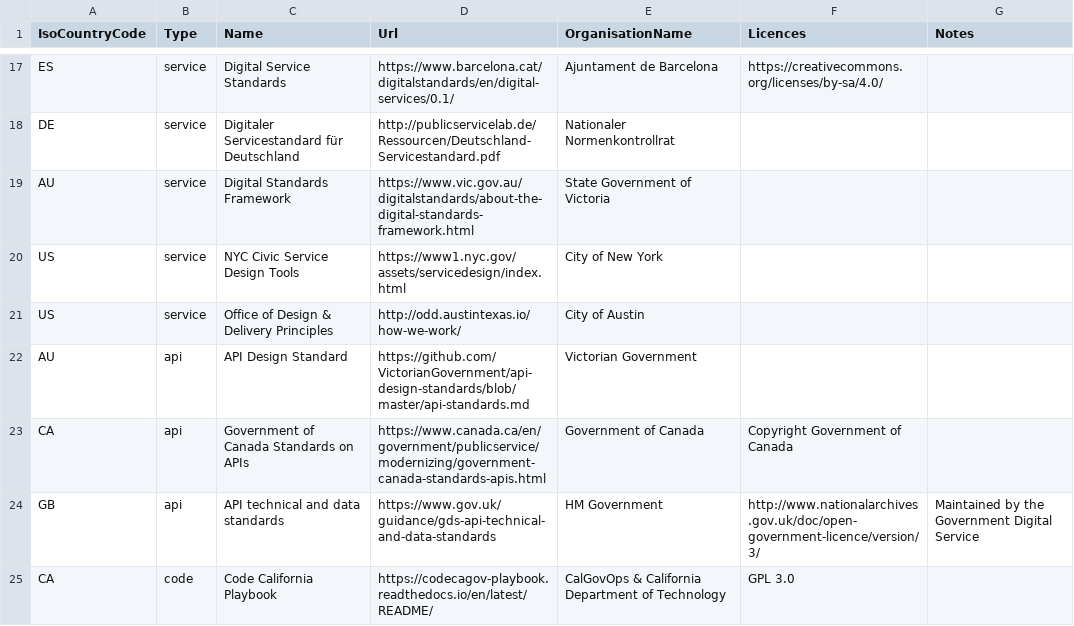
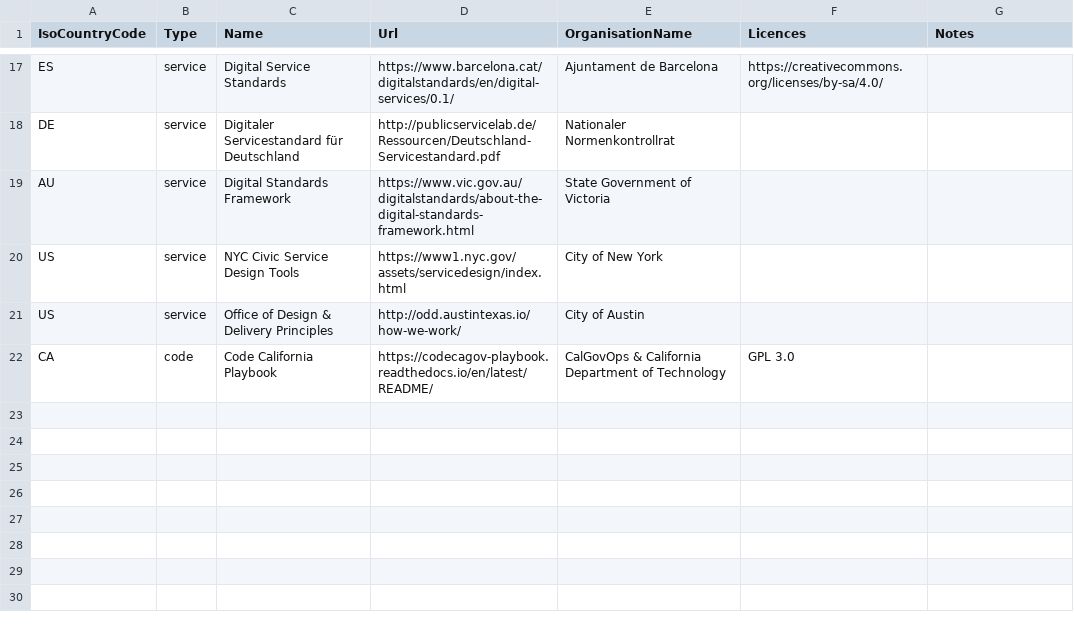
Before and after one commit to platformland/government-service-standards, a CSV file: data/service-standards.csv, drawn as a sheet; only a part is shown, gaps mark what is left out.

Commit message:
Update service-standards.csv

```diff
--- a/data/service-standards.csv
+++ b/data/service-standards.csv
@@ -21,5 +21,2 @@
 "US","service","Office of Design & Delivery Principles","http://odd.austintexas.io/how-we-work/","City of Austin","",""
-"AU","api","API Design Standard","https://github.com/VictorianGovernment/api-design-standards/blob/master/api-standards.md","Victorian Government","",""
-"CA","api","Government of Canada Standards on APIs","https://www.canada.ca/en/government/publicservice/modernizing/government-canada-standards-apis.html","Government of Canada","Copyright Government of Canada",""
-"GB","api","API technical and data standards","https://www.gov.uk/guidance/gds-api-technical-and-data-standards","HM Government","http://www.nationalarchives.gov.uk/doc/open-government-licence/version/3/"," Maintained by the Government Digital Service"
 "CA","code","Code California Playbook","https://codecagov-playbook.readthedocs.io/en/latest/README/","CalGovOps & California Department of Technology","GPL 3.0",""
```
